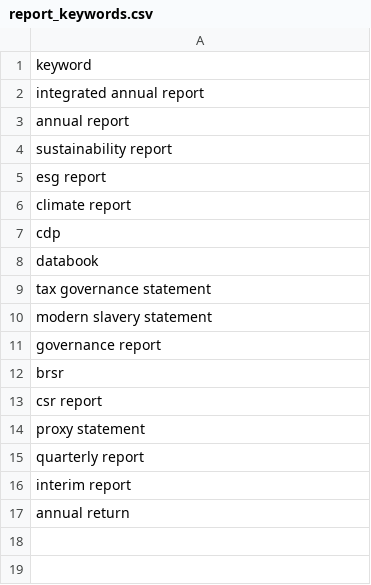
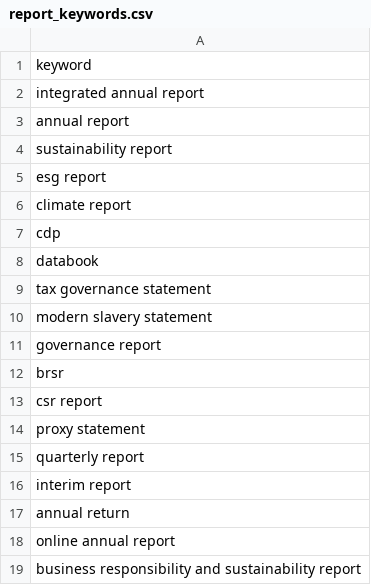
Before and after one commit to Shyam7291/document-monitor, a CSV file: report_keywords.csv, drawn as a sheet; the diff names each change by its address in the sheet, - before the commit and + after, or states it on an @@ line.

Commit message:
Update report_keywords.csv

```diff
--- a/report_keywords.csv
+++ b/report_keywords.csv
+row 18: online annual report
+row 19: business responsibility and sustainability report
```
